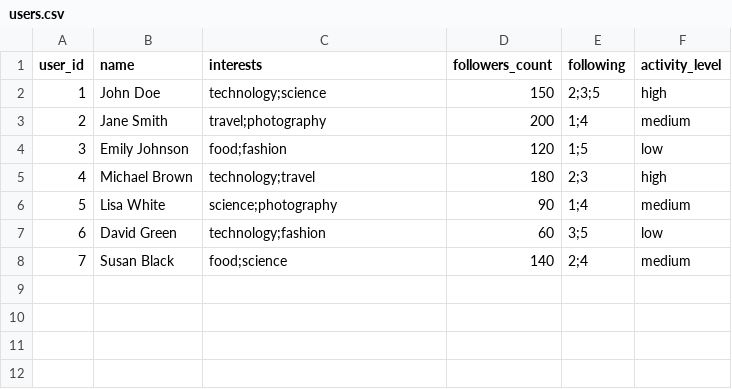
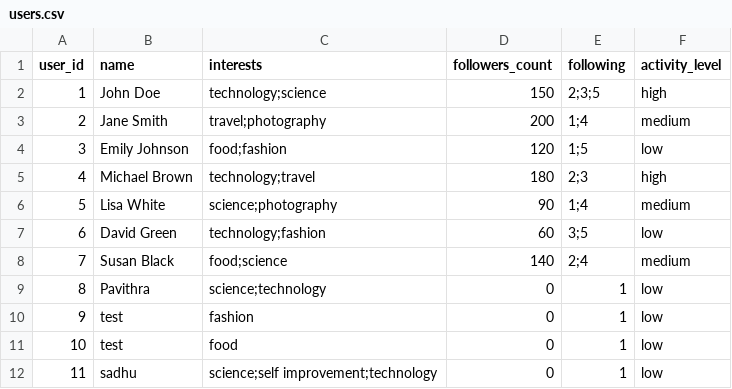
Before and after one commit to pavithra2870/social-media-recommendation-algo, a CSV file: users.csv, drawn as a sheet.

```diff
--- a/users.csv
+++ b/users.csv
@@ -8 +8,5 @@ user_id,name,interests,followers_count,following,activity_level
 7,Susan Black,food;science,140,2;4,medium
+8,Pavithra,science;technology,0,1,low
+9,test,fashion,0,1,low
+10,test,food,0,1,low
+11,sadhu,science;self improvement;technology,0,1,low
```
Also changed, not shown: browsing_history.csv, content.csv, 7 other files.
